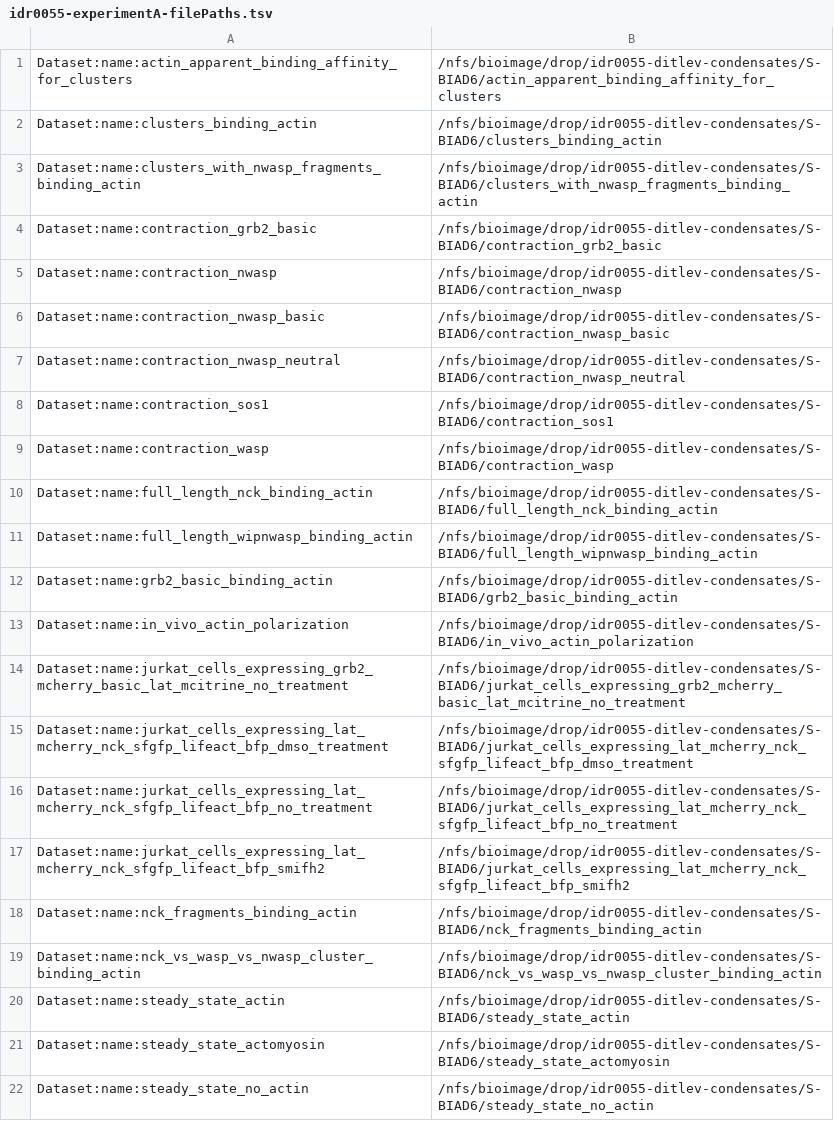
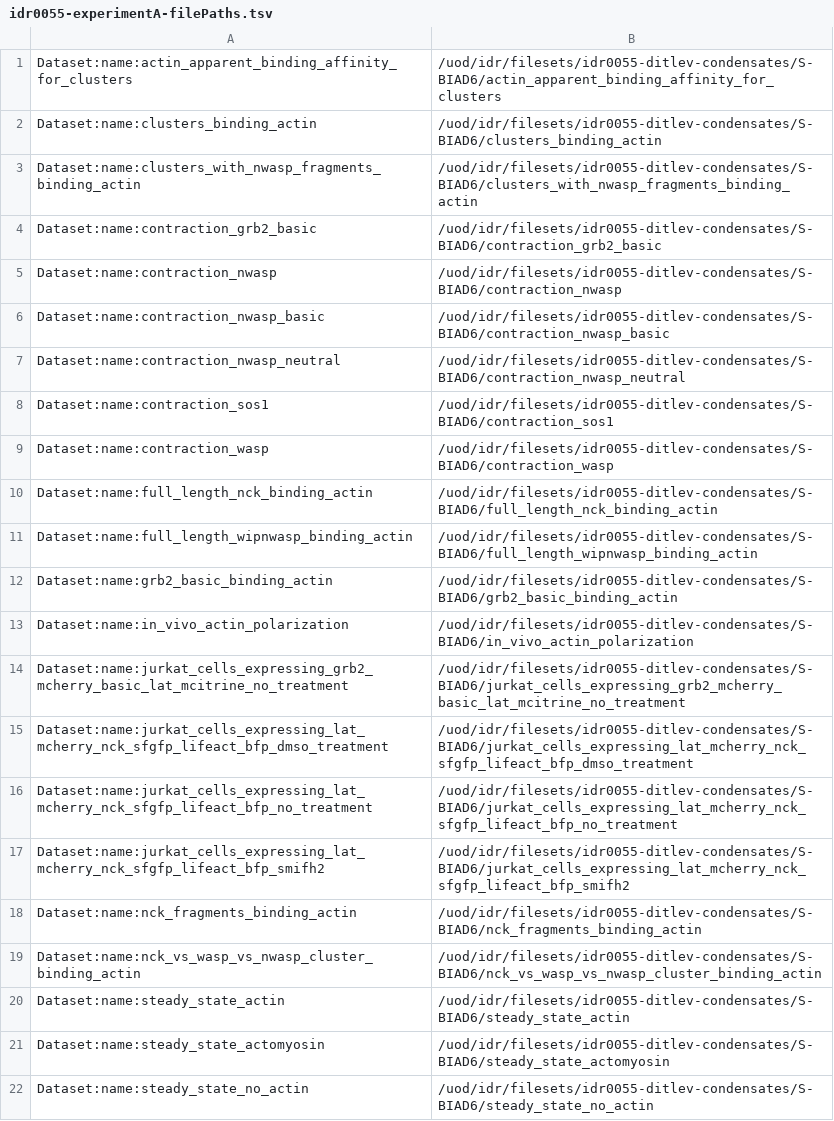
Before and after one commit to sbesson/idr0055-ditlev-condensates, a TSV file: experimentA/idr0055-experimentA-filePaths.tsv, drawn as a sheet; the diff names each change by its address in the sheet, - before the commit and + after, or states it on an @@ line.

Commit message:
Use /uod/idr/filesets

```diff
--- a/experimentA/idr0055-experimentA-filePaths.tsv
+++ b/experimentA/idr0055-experimentA-filePaths.tsv
-B1: /nfs/bioimage/drop/idr0055-ditlev-condensates/S-BIAD6/actin_apparent_binding_affinity_for_clusters
+B1: /uod/idr/filesets/idr0055-ditlev-condensates/S-BIAD6/actin_apparent_binding_affinity_for_clusters
-B2: /nfs/bioimage/drop/idr0055-ditlev-condensates/S-BIAD6/clusters_binding_actin
+B2: /uod/idr/filesets/idr0055-ditlev-condensates/S-BIAD6/clusters_binding_actin
-B3: /nfs/bioimage/drop/idr0055-ditlev-condensates/S-BIAD6/clusters_with_nwasp_fragments_binding_actin
+B3: /uod/idr/filesets/idr0055-ditlev-condensates/S-BIAD6/clusters_with_nwasp_fragments_binding_actin
-B4: /nfs/bioimage/drop/idr0055-ditlev-condensates/S-BIAD6/contraction_grb2_basic
+B4: /uod/idr/filesets/idr0055-ditlev-condensates/S-BIAD6/contraction_grb2_basic
-B5: /nfs/bioimage/drop/idr0055-ditlev-condensates/S-BIAD6/contraction_nwasp
+B5: /uod/idr/filesets/idr0055-ditlev-condensates/S-BIAD6/contraction_nwasp
-B6: /nfs/bioimage/drop/idr0055-ditlev-condensates/S-BIAD6/contraction_nwasp_basic
+B6: /uod/idr/filesets/idr0055-ditlev-condensates/S-BIAD6/contraction_nwasp_basic
-B7: /nfs/bioimage/drop/idr0055-ditlev-condensates/S-BIAD6/contraction_nwasp_neutral
+B7: /uod/idr/filesets/idr0055-ditlev-condensates/S-BIAD6/contraction_nwasp_neutral
-B8: /nfs/bioimage/drop/idr0055-ditlev-condensates/S-BIAD6/contraction_sos1
+B8: /uod/idr/filesets/idr0055-ditlev-condensates/S-BIAD6/contraction_sos1
-B9: /nfs/bioimage/drop/idr0055-ditlev-condensates/S-BIAD6/contraction_wasp
+B9: /uod/idr/filesets/idr0055-ditlev-condensates/S-BIAD6/contraction_wasp
-B10: /nfs/bioimage/drop/idr0055-ditlev-condensates/S-BIAD6/full_length_nck_binding_actin
+B10: /uod/idr/filesets/idr0055-ditlev-condensates/S-BIAD6/full_length_nck_binding_actin
-B11: /nfs/bioimage/drop/idr0055-ditlev-condensates/S-BIAD6/full_length_wipnwasp_binding_actin
+B11: /uod/idr/filesets/idr0055-ditlev-condensates/S-BIAD6/full_length_wipnwasp_binding_actin
-B12: /nfs/bioimage/drop/idr0055-ditlev-condensates/S-BIAD6/grb2_basic_binding_actin
+B12: /uod/idr/filesets/idr0055-ditlev-condensates/S-BIAD6/grb2_basic_binding_actin
-B13: /nfs/bioimage/drop/idr0055-ditlev-condensates/S-BIAD6/in_vivo_actin_polarization
+B13: /uod/idr/filesets/idr0055-ditlev-condensates/S-BIAD6/in_vivo_actin_polarization
-B14: /nfs/bioimage/drop/idr0055-ditlev-condensates/S-BIAD6/jurkat_cells_expressing_grb2_mcherry_basic_lat_mcitrine_no_treatment
+B14: /uod/idr/filesets/idr0055-ditlev-condensates/S-BIAD6/jurkat_cells_expressing_grb2_mcherry_basic_lat_mcitrine_no_treatment
-B15: /nfs/bioimage/drop/idr0055-ditlev-condensates/S-BIAD6/jurkat_cells_expressing_lat_mcherry_nck_sfgfp_lifeact_bfp_dmso_treatment
+B15: /uod/idr/filesets/idr0055-ditlev-condensates/S-BIAD6/jurkat_cells_expressing_lat_mcherry_nck_sfgfp_lifeact_bfp_dmso_treatment
-B16: /nfs/bioimage/drop/idr0055-ditlev-condensates/S-BIAD6/jurkat_cells_expressing_lat_mcherry_nck_sfgfp_lifeact_bfp_no_treatment
+B16: /uod/idr/filesets/idr0055-ditlev-condensates/S-BIAD6/jurkat_cells_expressing_lat_mcherry_nck_sfgfp_lifeact_bfp_no_treatment
-B17: /nfs/bioimage/drop/idr0055-ditlev-condensates/S-BIAD6/jurkat_cells_expressing_lat_mcherry_nck_sfgfp_lifeact_bfp_smifh2
+B17: /uod/idr/filesets/idr0055-ditlev-condensates/S-BIAD6/jurkat_cells_expressing_lat_mcherry_nck_sfgfp_lifeact_bfp_smifh2
-B18: /nfs/bioimage/drop/idr0055-ditlev-condensates/S-BIAD6/nck_fragments_binding_actin
+B18: /uod/idr/filesets/idr0055-ditlev-condensates/S-BIAD6/nck_fragments_binding_actin
-B19: /nfs/bioimage/drop/idr0055-ditlev-condensates/S-BIAD6/nck_vs_wasp_vs_nwasp_cluster_binding_actin
+B19: /uod/idr/filesets/idr0055-ditlev-condensates/S-BIAD6/nck_vs_wasp_vs_nwasp_cluster_binding_actin
-B20: /nfs/bioimage/drop/idr0055-ditlev-condensates/S-BIAD6/steady_state_actin
+B20: /uod/idr/filesets/idr0055-ditlev-condensates/S-BIAD6/steady_state_actin
-B21: /nfs/bioimage/drop/idr0055-ditlev-condensates/S-BIAD6/steady_state_actomyosin
+B21: /uod/idr/filesets/idr0055-ditlev-condensates/S-BIAD6/steady_state_actomyosin
-B22: /nfs/bioimage/drop/idr0055-ditlev-condensates/S-BIAD6/steady_state_no_actin
+B22: /uod/idr/filesets/idr0055-ditlev-condensates/S-BIAD6/steady_state_no_actin
```
